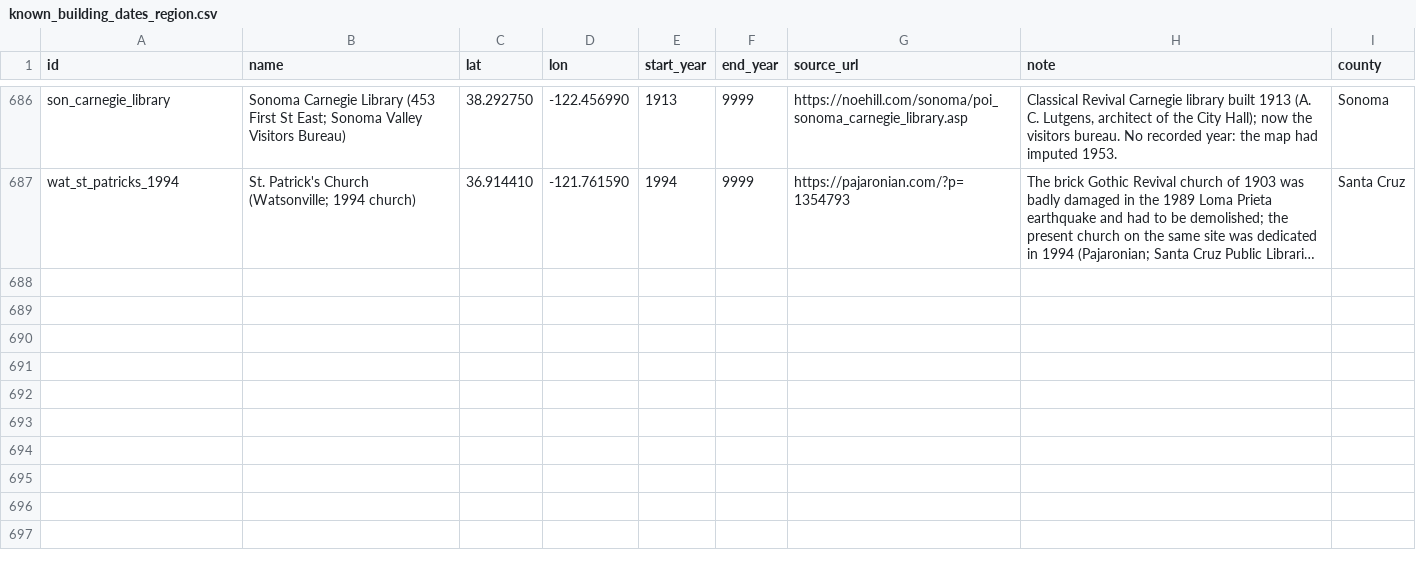
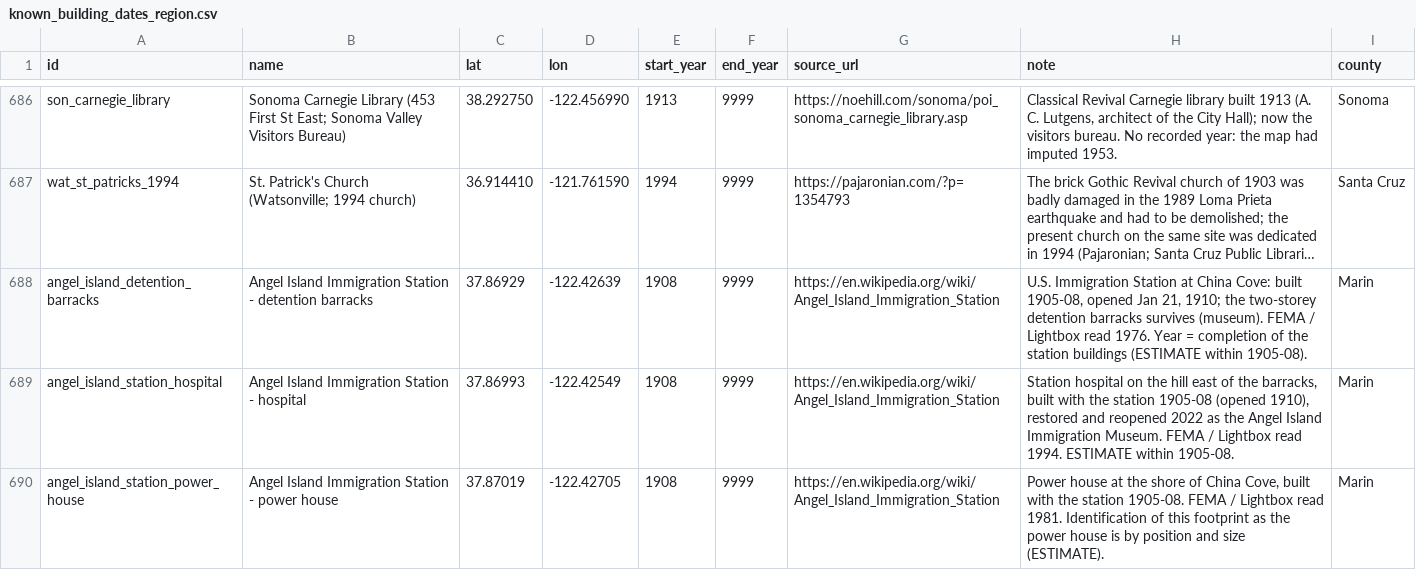
Before and after one commit to tjaffee99/bay, a CSV file: data/tables/known_building_dates_region.csv, drawn as a sheet; only a part is shown, gaps mark what is left out; long unchanged cells end in …; the diff names each change by its address in the sheet, - before the commit and + after, or states it on an @@ line.

```diff
--- a/data/tables/known_building_dates_region.csv
+++ b/data/tables/known_building_dates_region.csv
+row 688: angel_island_detention_barracks | Angel Island Immigration Station - detention barracks | 37.86929 | -122.42639 | 1908 | 9999 | https://en.wikipedia.org/wiki/Angel_Island_Immigration_Station | U.S. Immigration Station at China Cove: built 1905-08, opened Jan 21, 1910; the two-storey detention barracks survives (museum). FEMA / Lightbox read 1976. Year = completion of the station buildings (ESTIMATE within 1905-08). | Marin
+row 689: angel_island_station_hospital | Angel Island Immigration Station - hospital | 37.86993 | -122.42549 | 1908 | 9999 | https://en.wikipedia.org/wiki/Angel_Island_Immigration_Station | Station hospital on the hill east of the barracks, built with the station 1905-08 (opened 1910), restored and reopened 2022 as the Angel Island Immigration Museum. FEMA / Lightbox read 1994. ESTIMATE within 1905-08. | Marin
+row 690: angel_island_station_power_house | Angel Island Immigration Station - power house | 37.87019 | -122.42705 | 1908 | 9999 | https://en.wikipedia.org/wiki/Angel_Island_Immigration_Station | Power house at the shore of China Cove, built with the station 1905-08. FEMA / Lightbox read 1981. Identification of this footprint as the power house is by position and size (ESTIMATE). | Marin
```
Also changed, not shown: data/tables/notable_demolished_region.csv, data/tables/notable_pre1906.csv, 22 other files.
